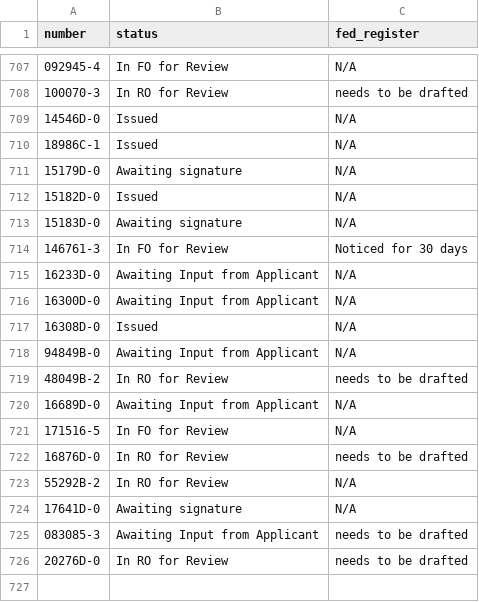
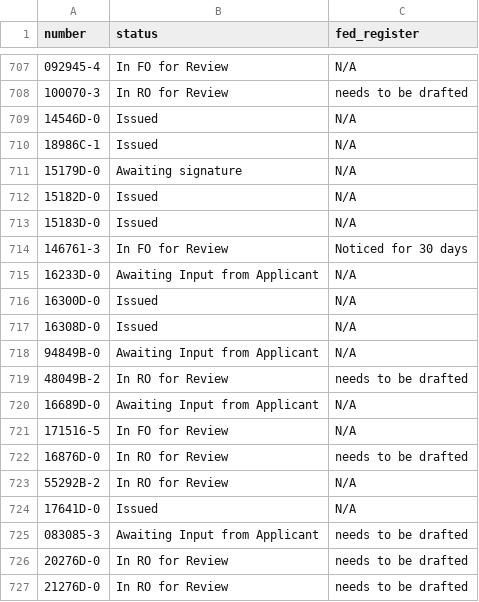
Before and after one commit to ktaylor63/southeast, a CSV file: src/data/permits.csv, drawn as a sheet; only a part is shown, gaps mark what is left out.

Commit message:
Update permit data

```diff
--- a/src/data/permits.csv
+++ b/src/data/permits.csv
@@ -712,6 +712,6 @@ number,status,fed_register
 15182D-0,Issued,N/A
-15183D-0,Awaiting signature,N/A
+15183D-0,Issued,N/A
 146761-3,In FO for Review,Noticed for 30 days
 16233D-0,Awaiting Input from Applicant,N/A
-16300D-0,Awaiting Input from Applicant,N/A
+16300D-0,Issued,N/A
 16308D-0,Issued,N/A
@@ -723,4 +723,5 @@ number,status,fed_register
 55292B-2,In RO for Review,N/A
-17641D-0,Awaiting signature,N/A
+17641D-0,Issued,N/A
 083085-3,Awaiting Input from Applicant,needs to be drafted
 20276D-0,In RO for Review,needs to be drafted
+21276D-0,In RO for Review,needs to be drafted
```
